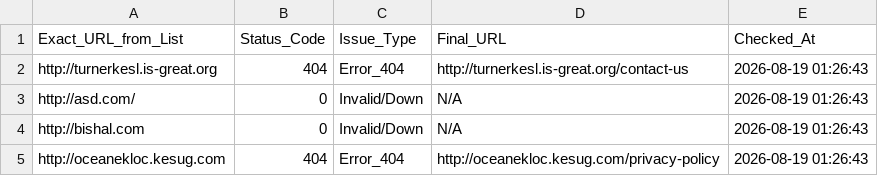
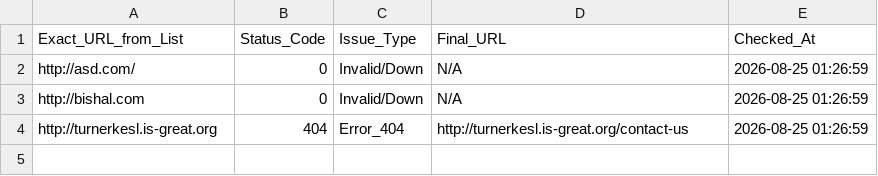
Before and after one commit to 3nochele/random, a CSV file: detailed_status.csv, drawn as a sheet.

```diff
--- a/detailed_status.csv
+++ b/detailed_status.csv
@@ -1,5 +1,4 @@
 Exact_URL_from_List,Status_Code,Issue_Type,Final_URL,Checked_At
-http://turnerkesl.is-great.org,404,Error_404,http://turnerkesl.is-great.org/contact-us,2026-08-19 01:26:43
-http://asd.com/,0,Invalid/Down,N/A,2026-08-19 01:26:43
-http://bishal.com,0,Invalid/Down,N/A,2026-08-19 01:26:43
-http://oceanekloc.kesug.com,404,Error_404,http://oceanekloc.kesug.com/privacy-policy,2026-08-19 01:26:43
+http://asd.com/,0,Invalid/Down,N/A,2026-08-25 01:26:59
+http://bishal.com,0,Invalid/Down,N/A,2026-08-25 01:26:59
+http://turnerkesl.is-great.org,404,Error_404,http://turnerkesl.is-great.org/contact-us,2026-08-25 01:26:59
```
Also changed, not shown: report.csv.
